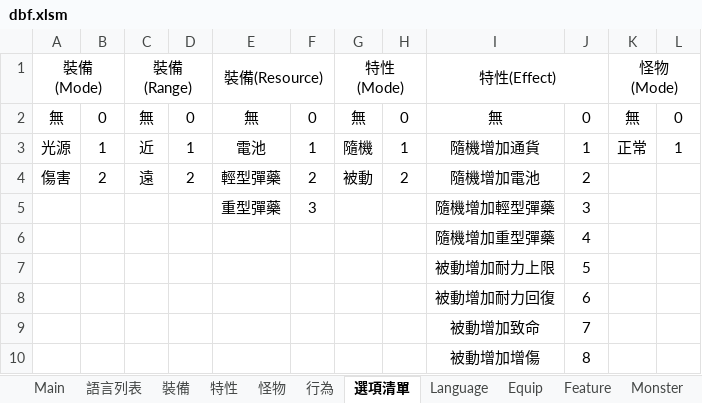
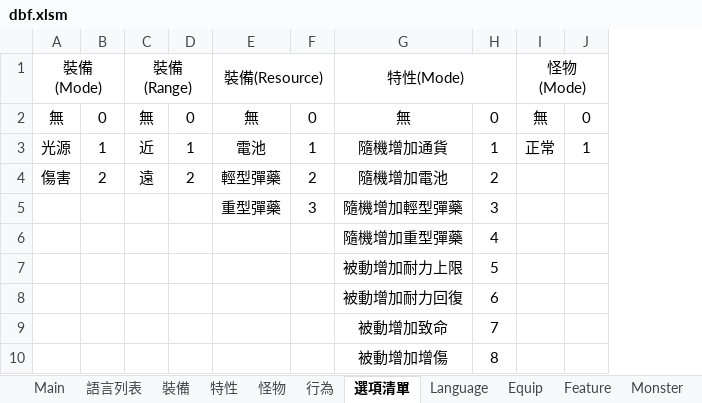
Before and after one commit to yinweli/project_acg, an Excel workbook: Doc/dbf.xlsm, sheet 選項清單, drawn as a sheet; values as stored, in another font and other column widths than the file's, no borders; removed rows and columns are numbered as before the commit, all else as after; the diff names each change by its address in the sheet, - before the commit and + after, or states it on an @@ line.

```diff
--- a/Doc/dbf.xlsm (sheet 選項清單)
+++ b/Doc/dbf.xlsm (sheet 選項清單)
-column G, rows 1-4: 特性(Mode) | 無 | 隨機 | 被動
-column H, rows 2-4: 0 | 1 | 2
-G1: 特性(Effect)
+G1: 特性(Mode)
```
Also changed, not shown: sheet 特性, sheet Feature, formulas that keep their value.
